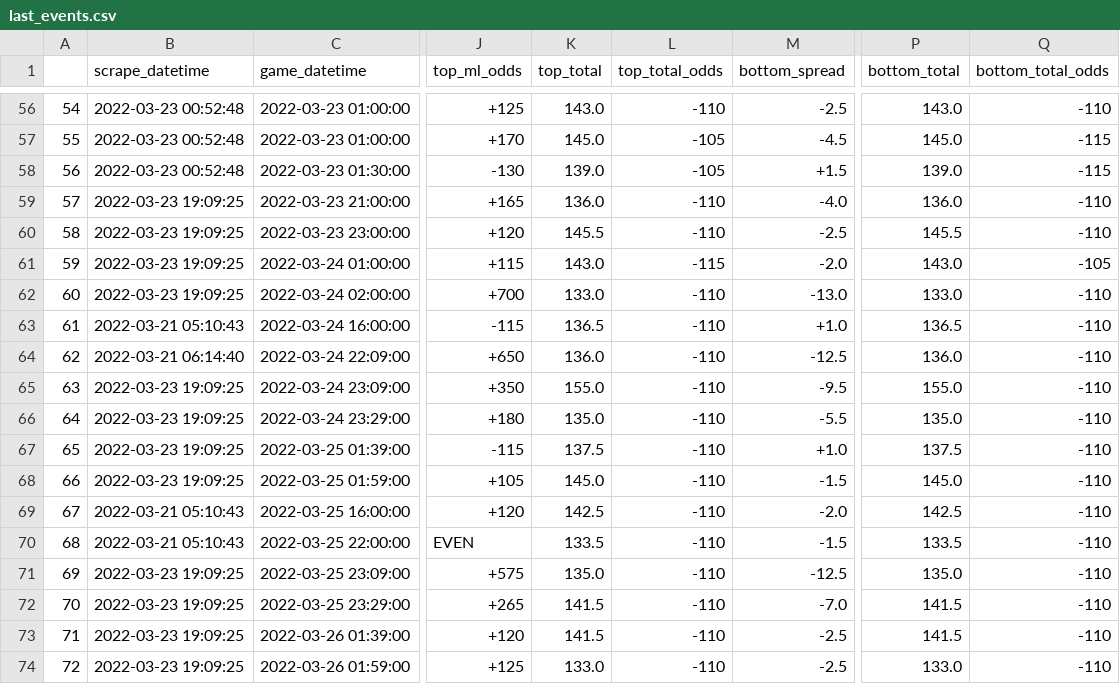
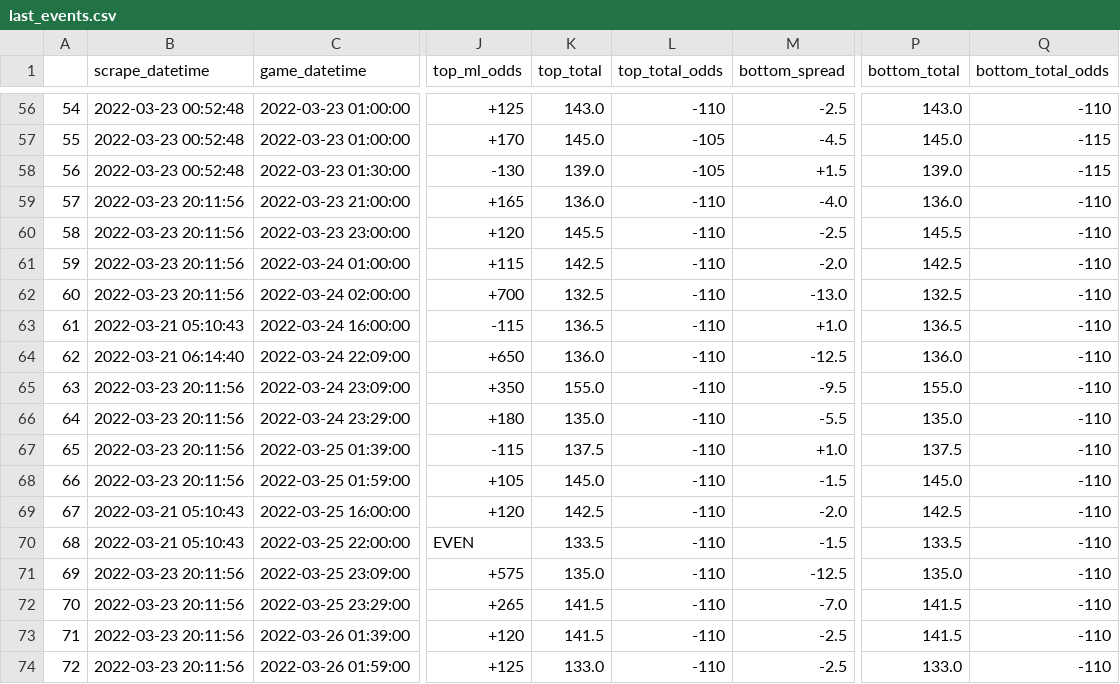
Before and after one commit to rileypeterson/movada, a CSV file: ncaab/data/bovada/last_events.csv, drawn as a sheet; only a part is shown, gaps mark what is left out; the diff names each change by its address in the sheet, - before the commit and + after, or states it on an @@ line.

```diff
--- a/ncaab/data/bovada/last_events.csv
+++ b/ncaab/data/bovada/last_events.csv
-B59:B62 (scrape_datetime): 2022-03-23 19:09:25
+B59:B62 (scrape_datetime): 2022-03-23 20:11:56
-K61 (top_total): 143.0
+K61 (top_total): 142.5
-L61 (top_total_odds): -115
+L61 (top_total_odds): -110
-P61 (bottom_total): 143.0
+P61 (bottom_total): 142.5
-Q61 (bottom_total_odds): -105
+Q61 (bottom_total_odds): -110
-K62 (top_total): 133.0
+K62 (top_total): 132.5
-P62 (bottom_total): 133.0
+P62 (bottom_total): 132.5
-B65:B68 (scrape_datetime): 2022-03-23 19:09:25
+B65:B68 (scrape_datetime): 2022-03-23 20:11:56
-B71:B74 (scrape_datetime): 2022-03-23 19:09:25
+B71:B74 (scrape_datetime): 2022-03-23 20:11:56
```
Also changed, not shown: ncaab/data/bovada/next_events.csv.
